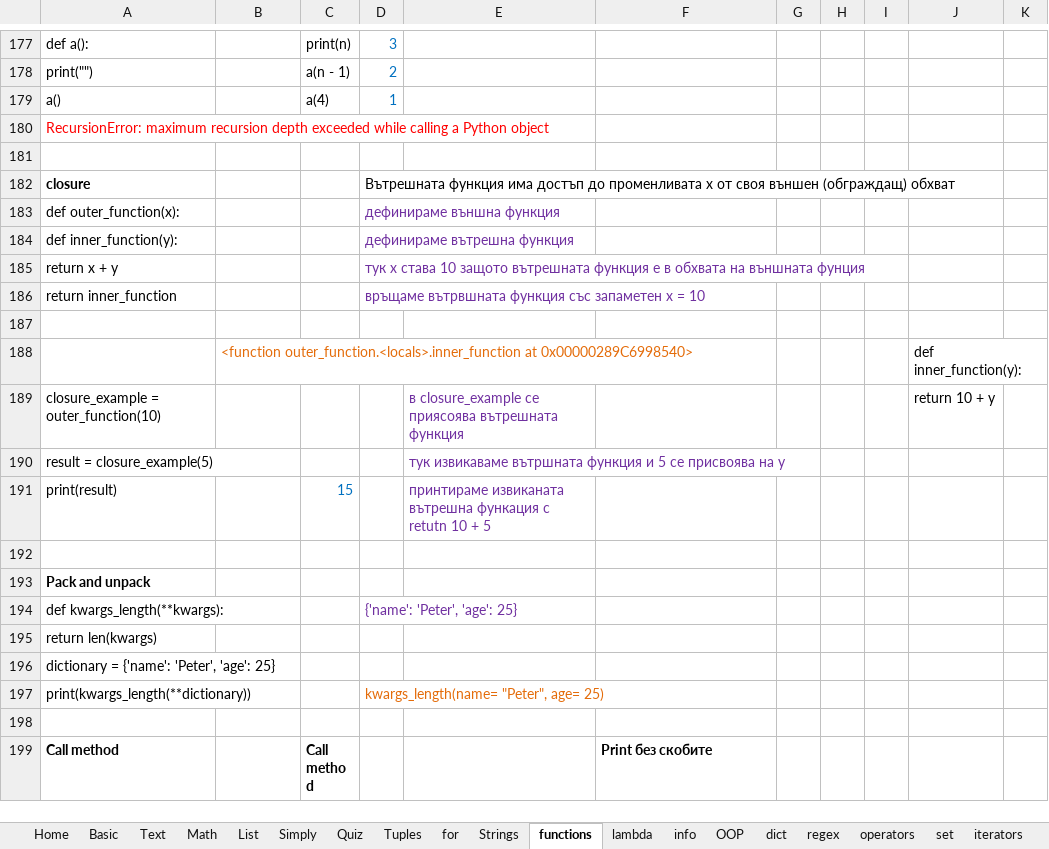
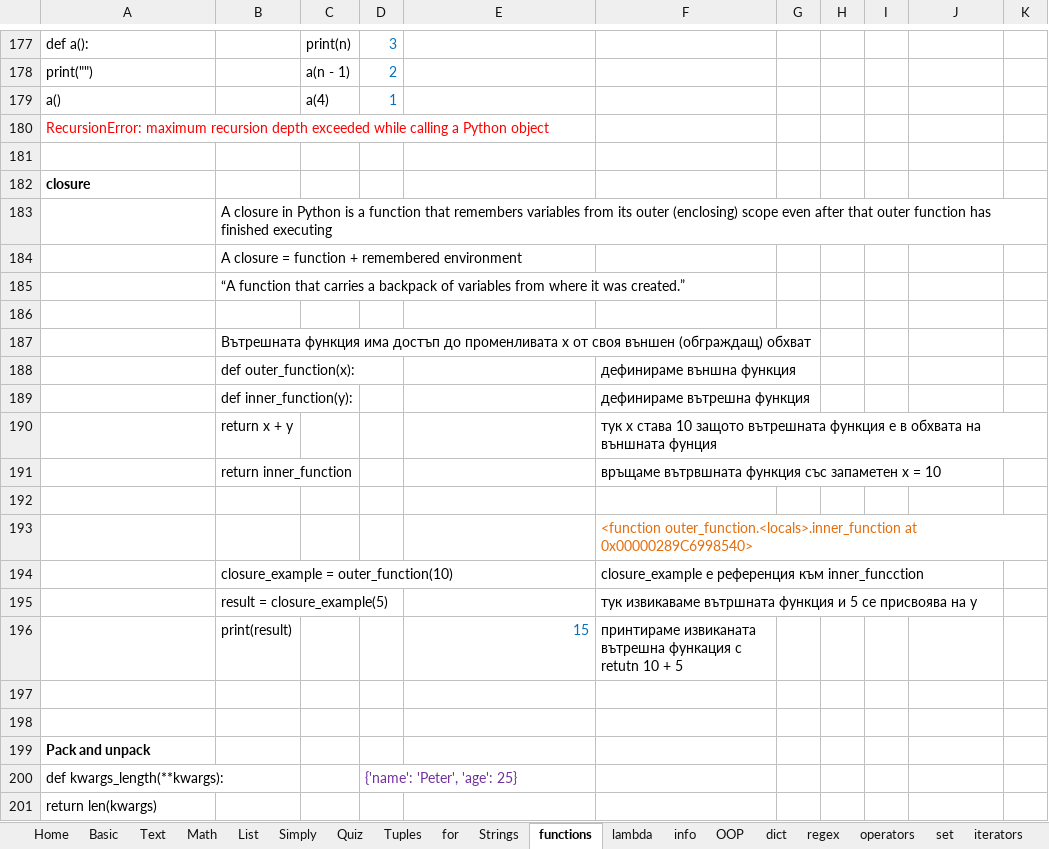
Before and after one commit to Vasil-S-Vasilev/git_test, an Excel workbook: Python 28.02.25.xlsx, sheet functions, drawn as a sheet; only a part is shown, gaps mark what is left out; the shorter side is filled out with more unchanged rows; values as stored, in another font and other column widths than the file's, no borders; removed rows and columns are numbered as before the commit, all else as after; the diff names each change by its address in the sheet, - before the commit and + after, or states it on an @@ line.

```diff
--- a/Python 28.02.25.xlsx (sheet functions)
+++ b/Python 28.02.25.xlsx (sheet functions)
-D182: Вътрешната функция има достъп до променливата x от своя външен (обграждащ) обхват
+D182: (empty)
-row 183: def outer_function(x): |  |  | дефинираме външна функция
-row 184: def inner_function(y): |  |  | дефинираме вътрешна функция
-row 185: return x + y |  |  | тук x става 10 защото вътрешната функция е в обхвата на външната фунция
-row 186: return inner_function |  |  | връщаме вътрвшната функция със запаметен x = 10
+row 183:  | A closure in Python is a function that remembers variables from its outer (enclosing) scope even after that outer function has finished executing
+row 184:  | A closure = function + remembered environment
+row 185:  | “A function that carries a backpack of variables from where it was created.”
-row 188:  | <function outer_function.<locals>.inner_function at 0x00000289C6998540> |  |  |  |  |  |  |  | def inner_function(y):
-row 189: closure_example = outer_function(10) |  |  |  | в closure_example се приясоява вътрешната функция |  |  |  |  | return 10 + y
+row 187:  | Вътрешната функция има достъп до променливата x от своя външен (обграждащ) обхват
+row 188:  | def outer_function(x): |  |  |  | дефинираме външна функция
+row 189:  | def inner_function(y): |  |  |  | дефинираме вътрешна функция
+row 190:  | return x + y |  |  |  | тук x става 10 защото вътрешната функция е в обхвата на външната фунция
+row 191:  | return inner_function |  |  |  | връщаме вътрвшната функция със запаметен x = 10
-row 192: result = closure_example(5) |  |  |  | тук извикаваме вътршната функция и 5 се присвоява на y
+row 192: (empty)
+row 193:  |  |  |  |  | <function outer_function.<locals>.inner_function at 0x00000289C6998540>
+row 194:  | closure_example = outer_function(10) |  |  |  | closure_example е референция към inner_funcction
+row 195:  | result = closure_example(5) |  |  |  | тук извикаваме вътршната функция и 5 се присвоява на y
+row 196:  | print(result) |  |  | 15 | принтираме извиканата вътрешна функация с retutn 10 + 5
-row 197: print(result) |  | 15 |  | принтираме извиканата вътрешна функация с retutn 10 + 5
+row 197: (empty)
```
Also changed, not shown: Django 01.03.25.xlsx, examsDjangoBasics.xlsx, 3 other files.
